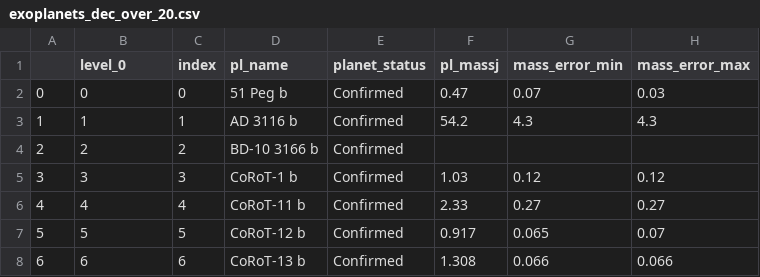
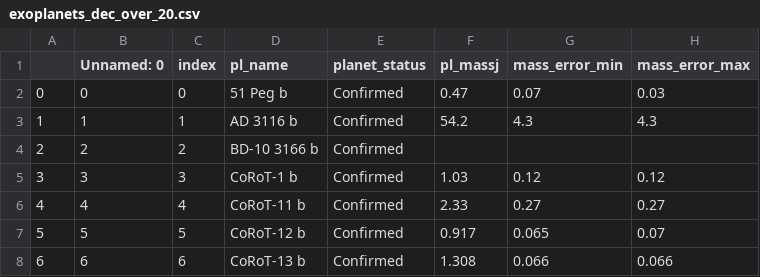
Before and after one commit to usiam/Summer-2021_HIRAX, a CSV file: data/exoplanet_catalogs/exoplanets_dec_over_20.csv, drawn as a sheet; only a part is shown; the diff names each change by its address in the sheet, - before the commit and + after, or states it on an @@ line.

```diff
--- a/data/exoplanet_catalogs/exoplanets_dec_over_20.csv
+++ b/data/exoplanet_catalogs/exoplanets_dec_over_20.csv
-B1: level_0
+B1: Unnamed: 0
```
Also changed, not shown: data/exoplanet_catalogs/exoplanets_dec_over_20_no_nan_signal.csv.
